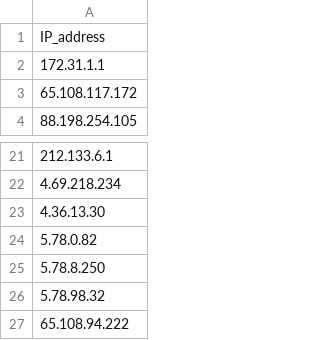
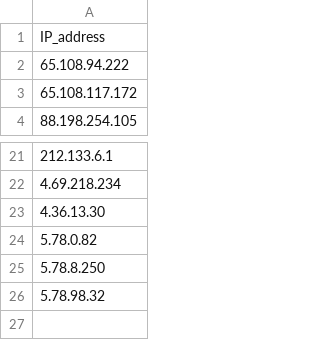
Before and after one commit to bozdoganmustafa/project_automated_mtr, a CSV file: vm_csv_folder/65_108_94_222/vm_explored_nodes.csv, drawn as a sheet; only a part is shown, gaps mark what is left out.

```diff
--- a/vm_csv_folder/65_108_94_222/vm_explored_nodes.csv
+++ b/vm_csv_folder/65_108_94_222/vm_explored_nodes.csv
@@ -1,3 +1,3 @@
 IP_address
-172.31.1.1
+65.108.94.222
 65.108.117.172
@@ -26,2 +26 @@ IP_address
 5.78.98.32
-65.108.94.222
```
Also changed, not shown: vm_csv_folder/65_108_94_222/vm_latency_matrix.csv.
